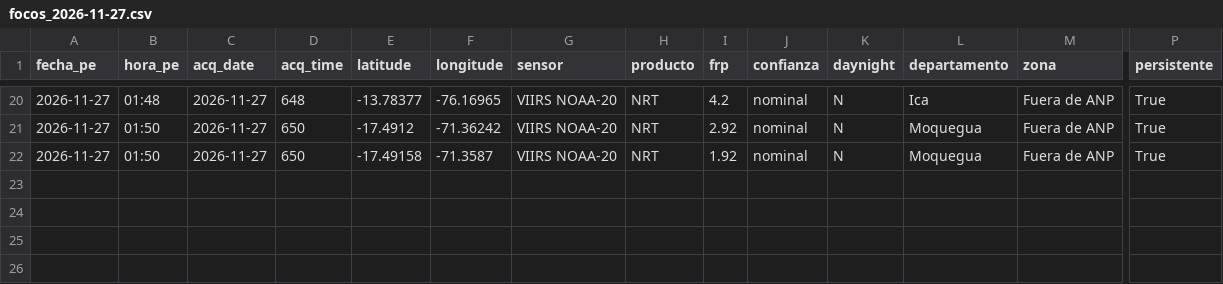
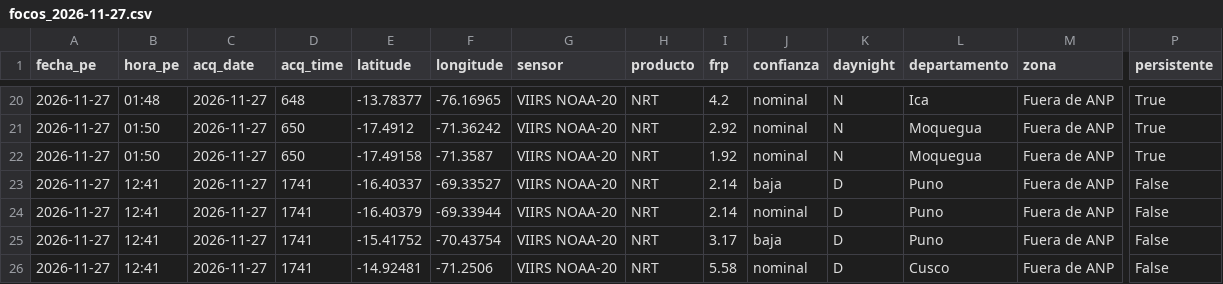
Before and after one commit to bwperez-alt/focos-anp-peru, a CSV file: data/archivo/focos/2026-11/focos_2026-11-27.csv, drawn as a sheet; only a part is shown, gaps mark what is left out; rows hold the shown columns only; the diff names each change by its address in the sheet, - before the commit and + after, or states it on an @@ line.

```diff
--- a/data/archivo/focos/2026-11/focos_2026-11-27.csv
+++ b/data/archivo/focos/2026-11/focos_2026-11-27.csv
+row 23: 2026-11-27 | 12:41 | 2026-11-27 | 1741 | -16.40337 | -69.33527 | VIIRS NOAA-20 | NRT | 2.14 | baja | D | Puno | Fuera de ANP | False
+row 24: 2026-11-27 | 12:41 | 2026-11-27 | 1741 | -16.40379 | -69.33944 | VIIRS NOAA-20 | NRT | 2.14 | nominal | D | Puno | Fuera de ANP | False
+row 25: 2026-11-27 | 12:41 | 2026-11-27 | 1741 | -15.41752 | -70.43754 | VIIRS NOAA-20 | NRT | 3.17 | baja | D | Puno | Fuera de ANP | False
+row 26: 2026-11-27 | 12:41 | 2026-11-27 | 1741 | -14.92481 | -71.2506 | VIIRS NOAA-20 | NRT | 5.58 | nominal | D | Cusco | Fuera de ANP | False
```
Also changed, not shown: data/archivo/emergencias_indeci.csv, data/archivo/historial_indicadores.csv, 1 other file.
